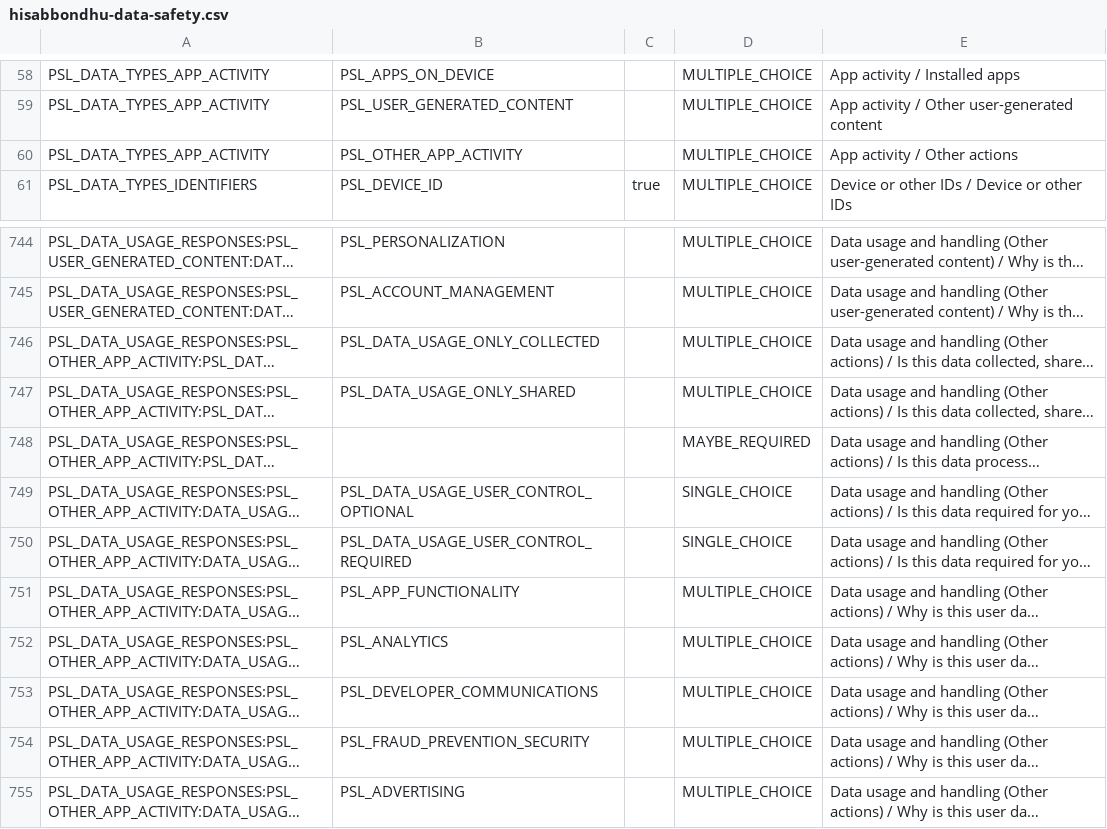
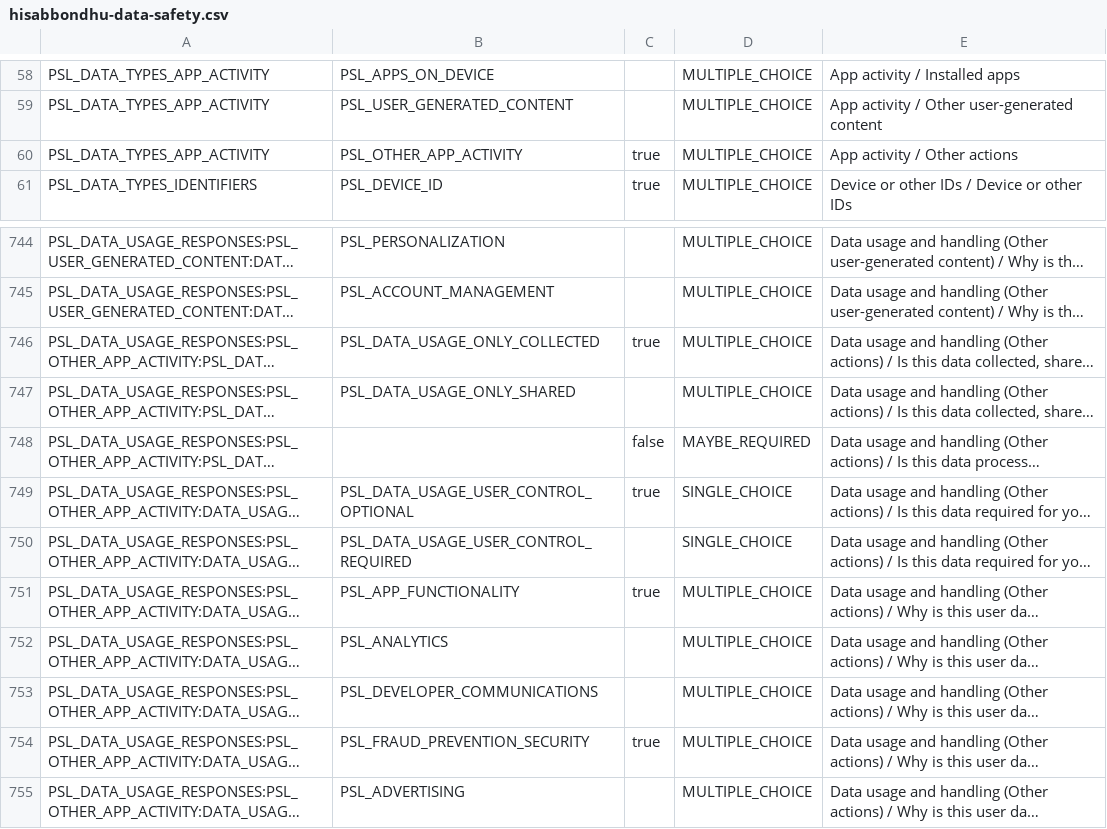
Before and after one commit to bayeziddev/hisabbondhu, a CSV file: docs/play-store/data-safety/hisabbondhu-data-safety.csv, drawn as a sheet; only a part is shown, gaps mark what is left out; long unchanged cells end in …; the diff names each change by its address in the sheet, - before the commit and + after, or states it on an @@ line.

```diff
--- a/docs/play-store/data-safety/hisabbondhu-data-safety.csv
+++ b/docs/play-store/data-safety/hisabbondhu-data-safety.csv
-C60: (empty)
+C60: true
-C746: (empty)
+C746: true
-C748: (empty)
+C748: false
-C749: (empty)
+C749: true
-C751: (empty)
+C751: true
-C754: (empty)
+C754: true
```
Also changed, not shown: 5 other files.
